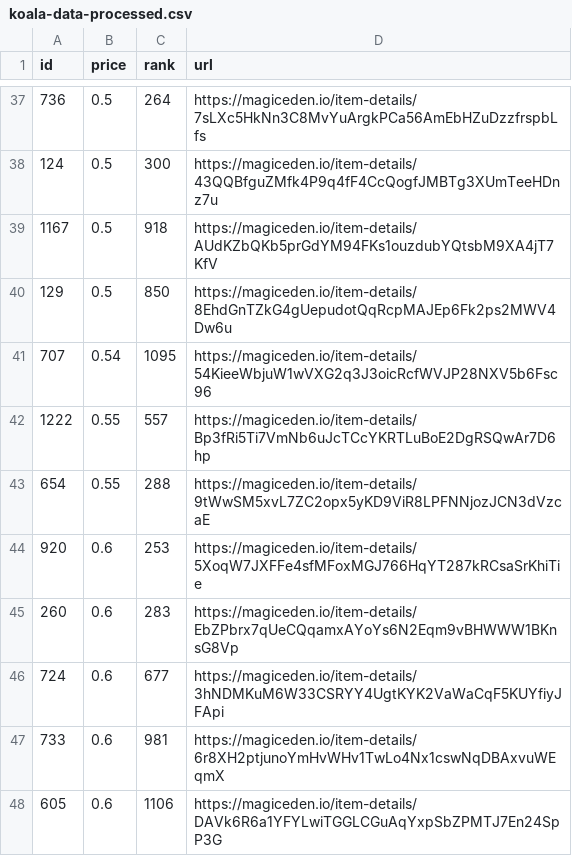
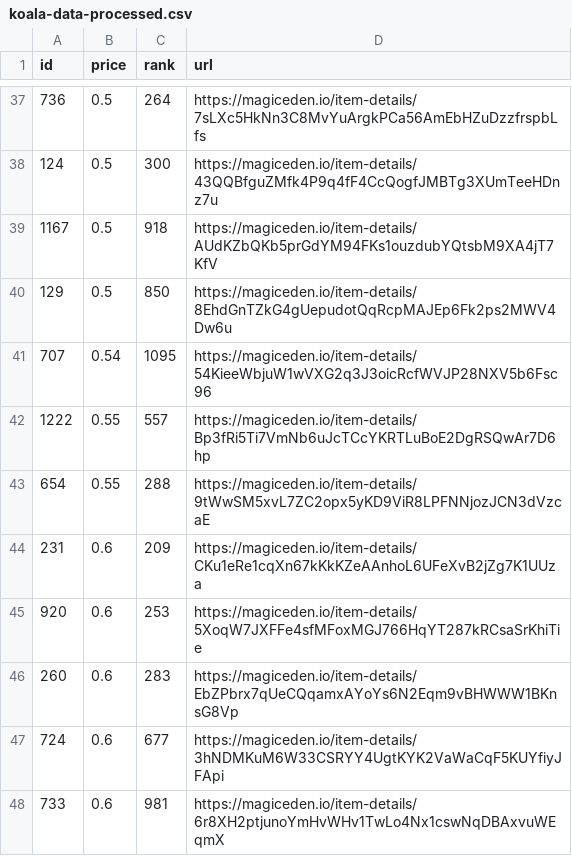
Before and after one commit to braposo/koala-monitor, a CSV file: koala-data-processed.csv, drawn as a sheet; only a part is shown, gaps mark what is left out; the shorter side is filled out with more unchanged rows; the diff names each change by its address in the sheet, - before the commit and + after, or states it on an @@ line.

Commit message:
Flat: latest data (2021-11-13T18:42:22.147Z) {   "date": "2021-11-13T18:42:22.147Z",   "files": [     {       "name": "koala-data-processed.csv",       "deltaBytes": 92,       "source": "https://api-mainnet.magiceden.io/rpc/getListedNFTsByQuery?q=%7B%22%24match%22%3A%7B%22collectionSymbol%22%3A%22koala_klubhouse%22%7D%2C%22%24sort%22%3A%7B%22takerAmount%22%3A1%2C%22createdAt%22%3A-1%7D%2C%22%24skip%22%3A0%2C%22%24limit%22%3A5000%7D"     }   ] }

```diff
--- a/koala-data-processed.csv
+++ b/koala-data-processed.csv
+row 44: 231 | 0.6 | 209 | https://magiceden.io/item-details/CKu1eRe1cqXn67kKkKZeAAnhoL6UFeXvB2jZg7K1UUza
```
